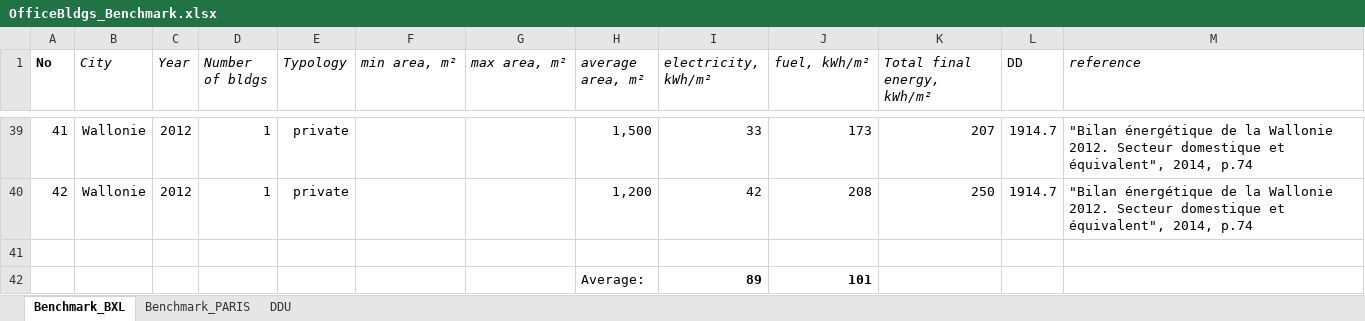
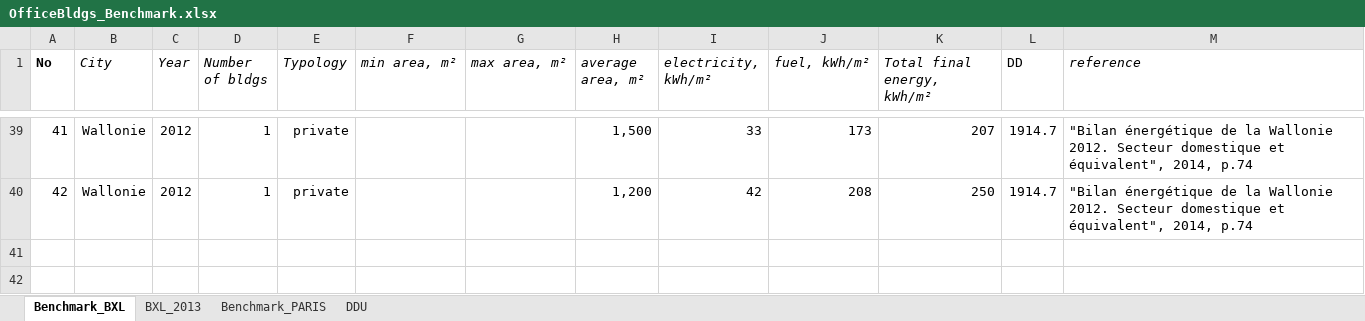
Before and after one commit to JeanSouv/LCA_IGUs, an Excel workbook: benchmark/data/OfficeBldgs_Benchmark.xlsx, sheet Benchmark_BXL, drawn as a sheet; only a part is shown, gaps mark what is left out; values as stored, in another font and other column widths than the file's, no borders; the diff names each change by its address in the sheet, - before the commit and + after, or states it on an @@ line.

Commit message:
Added benchmark comparison

```diff
--- a/benchmark/data/OfficeBldgs_Benchmark.xlsx (sheet Benchmark_BXL)
+++ b/benchmark/data/OfficeBldgs_Benchmark.xlsx (sheet Benchmark_BXL)
+sheet tab: BXL_2013
-row 41: (empty)
-row 42:  |  |  |  |  |  |  | Average: | 89 | 101
```
Also changed, not shown: BEM_LCA_Hypothesis.xlsx, files/LCA_scenarios.xlsx, 5 other files.
